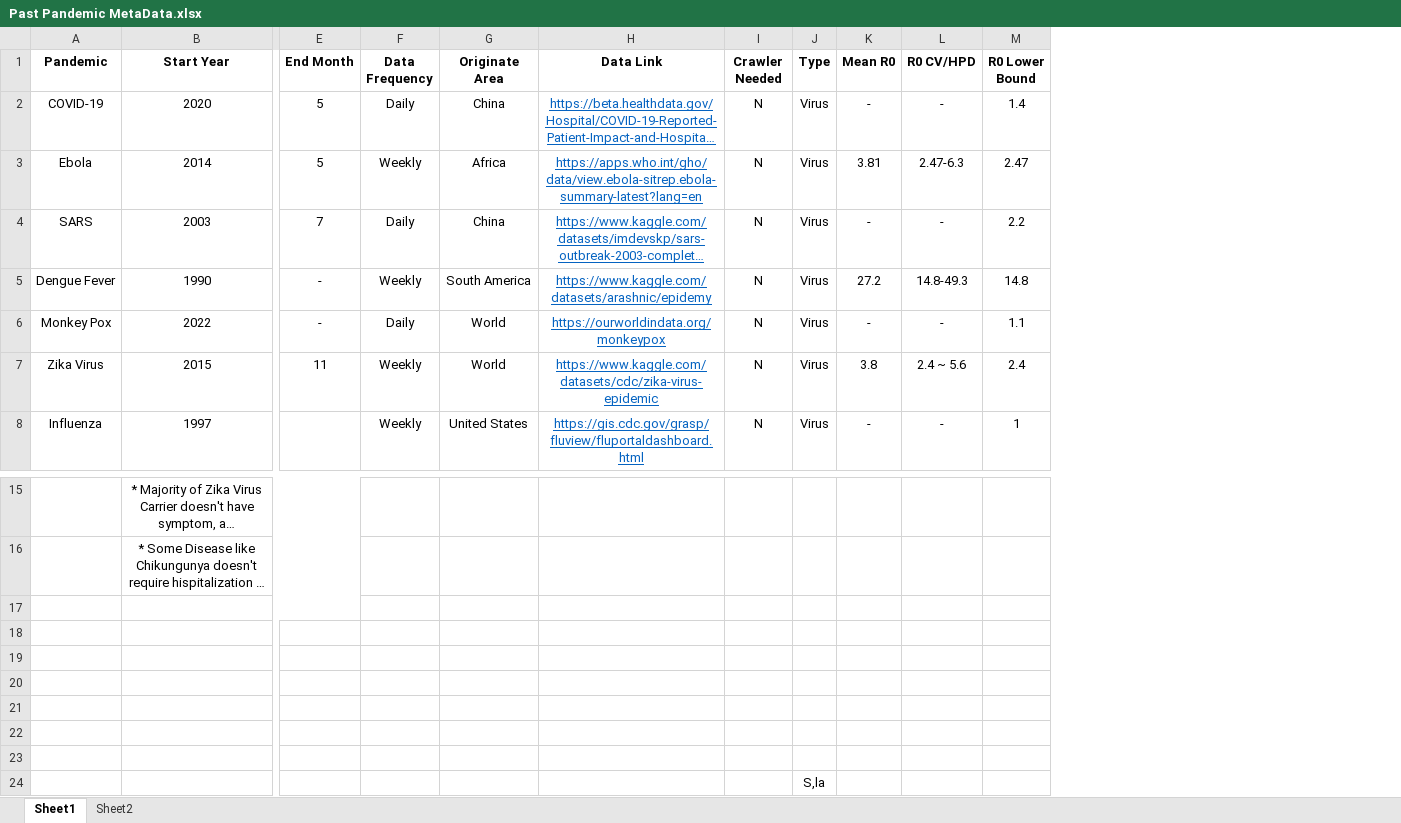
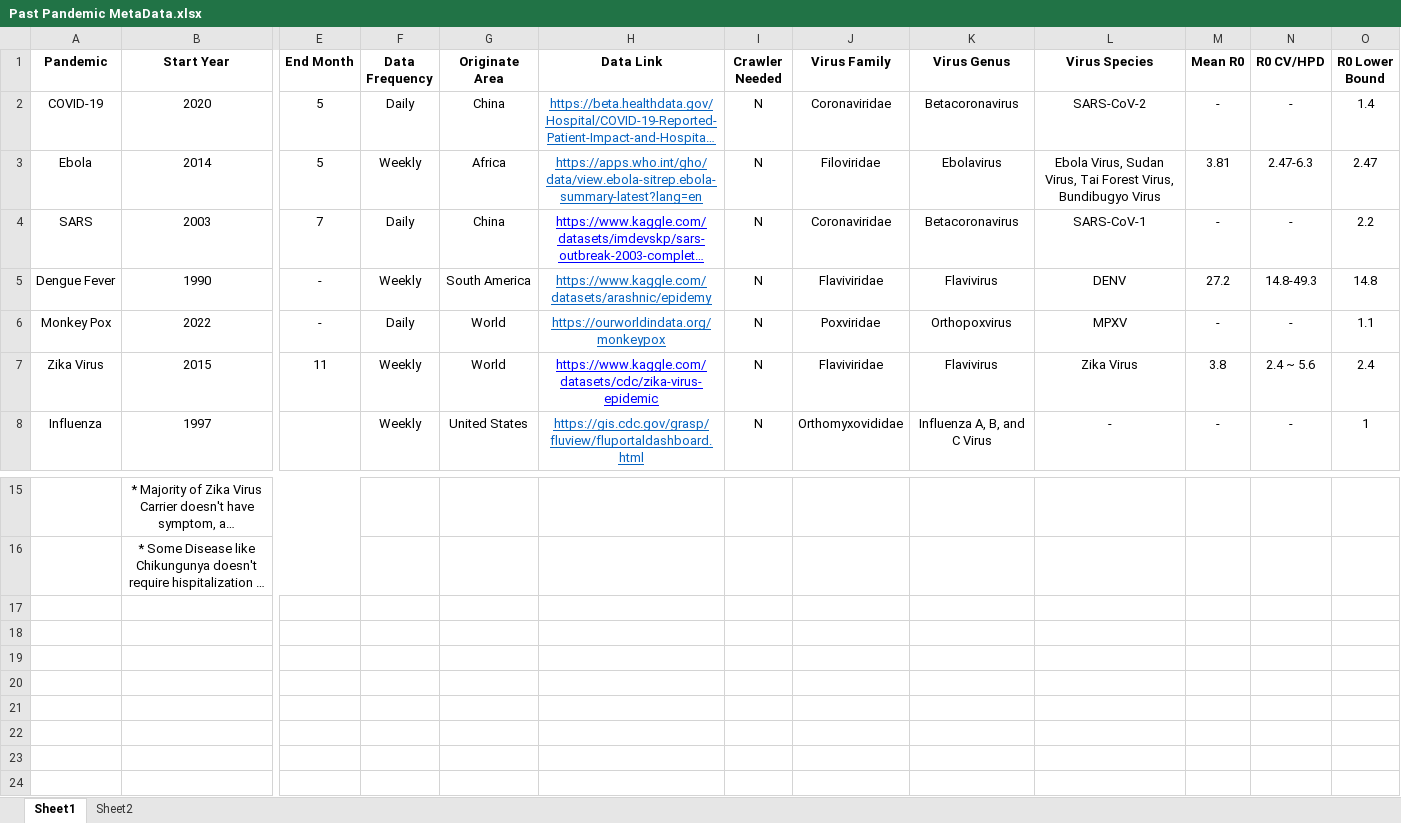
Before and after one commit to AlexWei21/Pandemic-Database, an Excel workbook: Past Pandemic MetaData.xlsx, sheet Sheet1, drawn as a sheet; only a part is shown, gaps mark what is left out; long unchanged cells end in …; values as stored, in another font and other column widths than the file's, no borders; charts and pictures not drawn; removed rows and columns are numbered as before the commit, all else as after; rows hold the shown columns only; the diff names each change by its address in the sheet, - before the commit and + after, or states it on an @@ line.

Commit message:
Update Past Pandemic MetaData.xlsx

```diff
--- a/Past Pandemic MetaData.xlsx (sheet Sheet1)
+++ b/Past Pandemic MetaData.xlsx (sheet Sheet1)
-column J (Type), rows 2-8: all Virus
+column J (Virus Family), rows 2-8: Coronaviridae | Filoviridae | Coronaviridae | Flaviviridae | Poxviridae | Flaviviridae | Orthomyxovididae
+column K (Virus Genus), rows 2-8: Betacoronavirus | Ebolavirus | Betacoronavirus | Flavivirus | Orthopoxvirus | Flavivirus | Influenza A, B, and C Virus
+column L (Virus Species), rows 2-8: SARS-CoV-2 | Ebola Virus, Sudan Virus, Tai Forest Virus, Bundibugyo Virus | SARS-CoV-1 | DENV | MPXV | Zika Virus | -
-H4 text colour: #0563C1
+H4 text colour: #0000FF
-H7 text colour: #0563C1
+H7 text colour: #0000FF
-row 17: (empty)
-row 18: (empty)
-row 19: (empty)
-row 20: (empty)
-row 21: (empty)
-row 22: (empty)
-row 23: (empty)
-row 24:  |  |  |  |  |  |  | S,la
```
Also changed, not shown: charts or pictures.
